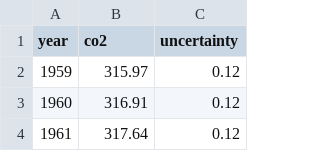
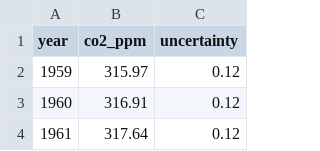
Before and after one commit to wlperry/Project_Eddie, a CSV file: finalized_data/modern_co2.csv, drawn as a sheet; only a part is shown.

```diff
--- a/finalized_data/modern_co2.csv
+++ b/finalized_data/modern_co2.csv
@@ -1,2 +1,2 @@
-year,co2,uncertainty
+year,co2_ppm,uncertainty
 1959,315.97,    0.12
```
Also changed, not shown: 5 other files.
